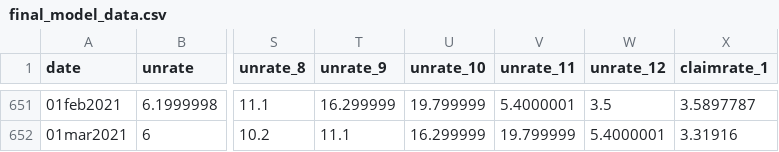
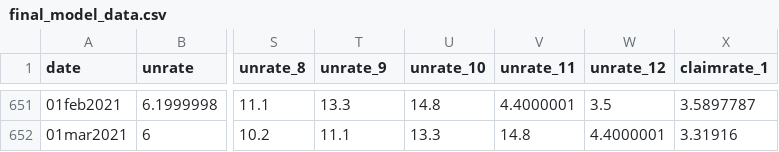
Before and after one commit to SKAshwin/u3predict, a CSV file: data/final_model_data.csv, drawn as a sheet; only a part is shown, gaps mark what is left out; the diff covers the shown part only; the diff names each change by its address in the sheet, - before the commit and + after, or states it on an @@ line.

```diff
--- a/data/final_model_data.csv
+++ b/data/final_model_data.csv
-T651 (unrate_9): 16.299999
+T651 (unrate_9): 13.3
-U651 (unrate_10): 19.799999
+U651 (unrate_10): 14.8
-V651 (unrate_11): 5.4000001
+V651 (unrate_11): 4.4000001
-U652 (unrate_10): 16.299999
+U652 (unrate_10): 13.3
-V652 (unrate_11): 19.799999
+V652 (unrate_11): 14.8
-W652 (unrate_12): 5.4000001
+W652 (unrate_12): 4.4000001
```
Also changed, not shown: 30 edited cells elsewhere in this file, data/final_change_model_data.csv, 9 other files.
